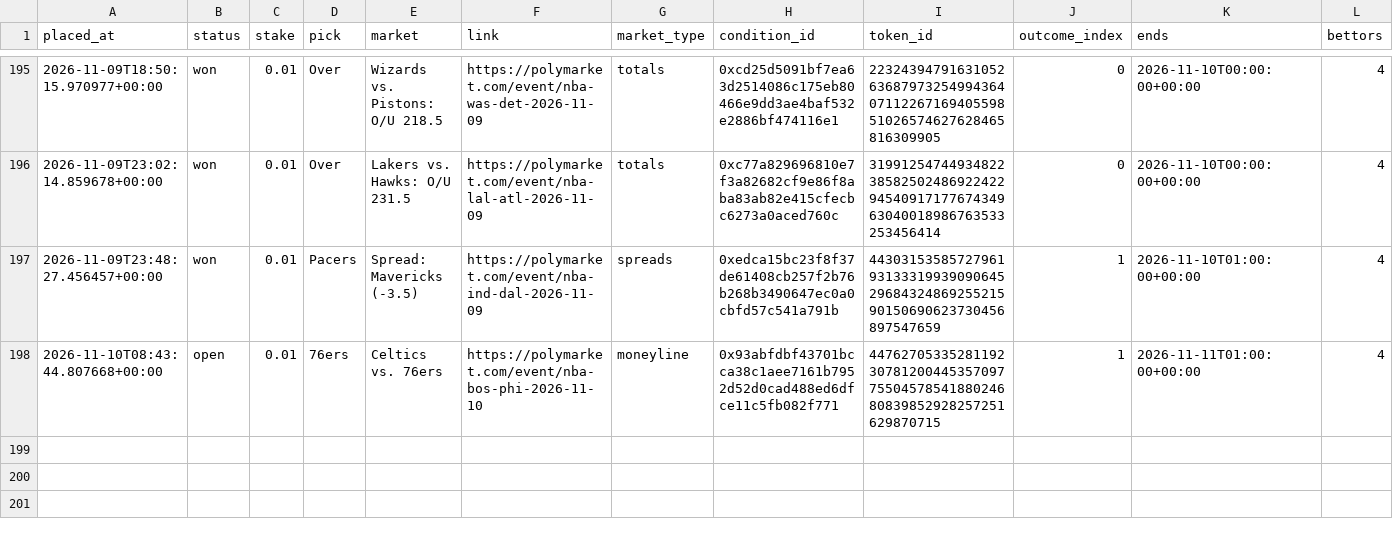
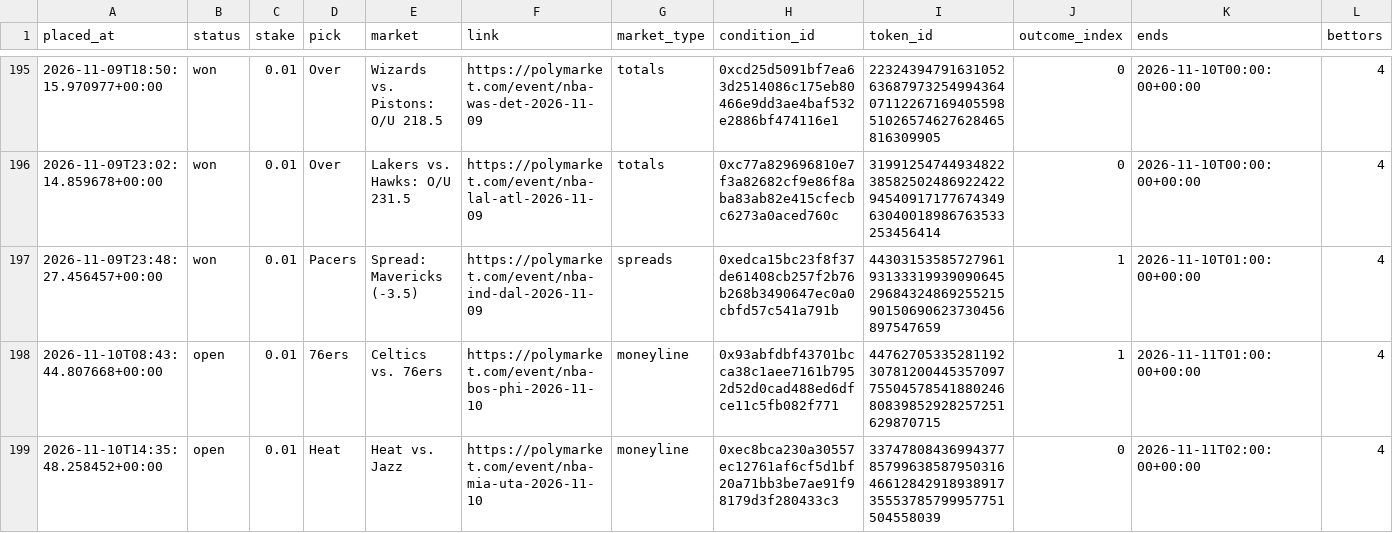
Before and after one commit to bhooder/Polymarket, a CSV file: paper_trades_b.csv, drawn as a sheet; only a part is shown, gaps mark what is left out; rows hold the shown columns only; the diff names each change by its address in the sheet, - before the commit and + after, or states it on an @@ line.

```diff
--- a/paper_trades_b.csv
+++ b/paper_trades_b.csv
+row 199: 2026-11-10T14:35:48.258452+00:00 | open | 0.01 | Heat | Heat vs. Jazz | https://polymarket.com/event/nba-mia-uta-2026-11-10 | moneyline | 0xec8bca230a30557ec12761af6cf5d1bf20a71bb3be7ae91f98179d3f280433c3 | 33747808436994377857996385879503164661284291893891735553785799957751504558039 | 0 | 2026-11-11T02:00:00+00:00 | 4
```
Also changed, not shown: 4 other files.
